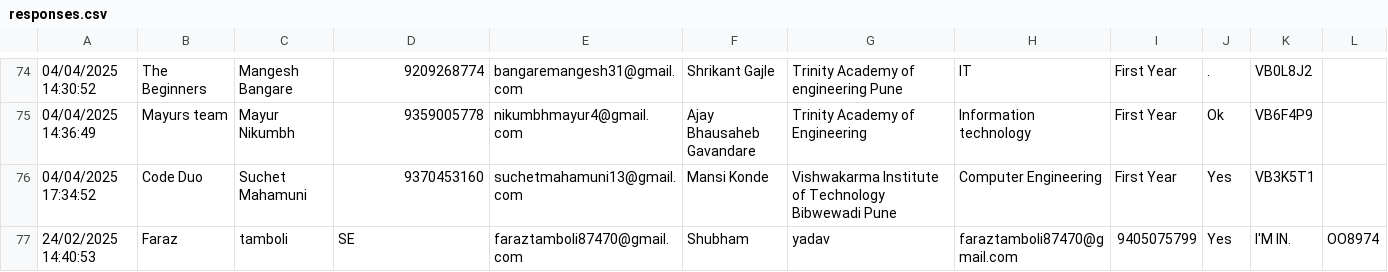
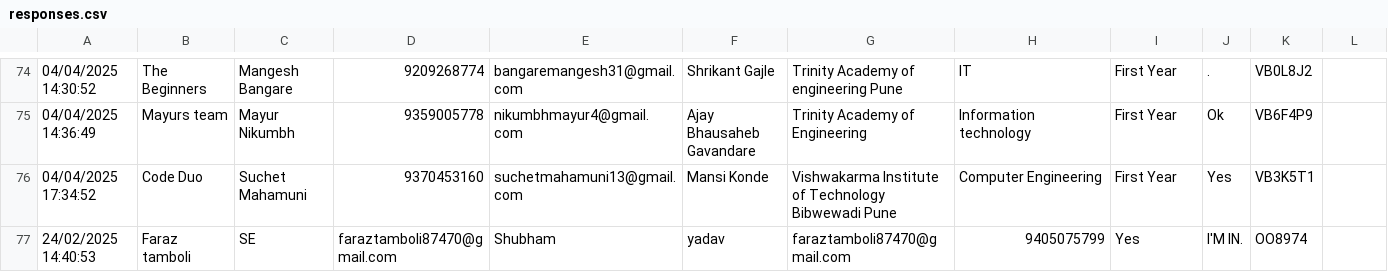
Before and after one commit to SanchitKumbhar/paradoxfiles, a CSV file: responses.csv, drawn as a sheet; only a part is shown, gaps mark what is left out; the diff names each change by its address in the sheet, - before the commit and + after, or states it on an @@ line.

Commit message:
Update responses.csv

```diff
--- a/responses.csv
+++ b/responses.csv
-B77: Faraz
+B77: Faraz tamboli
-C77: tamboli
+C77: SE
-D77: SE
+D77: faraztamboli87470@gmail.com
-E77: faraztamboli87470@gmail.com
+E77: Shubham
-F77: Shubham
+F77: yadav
-G77: yadav
+G77: faraztamboli87470@gmail.com
-H77: faraztamboli87470@gmail.com
+H77: 9405075799
-I77: 9405075799
+I77: Yes
-J77: Yes
+J77: I'M IN.
-K77: I'M IN.
+K77: OO8974
-L77: OO8974
+L77: (empty)
```
